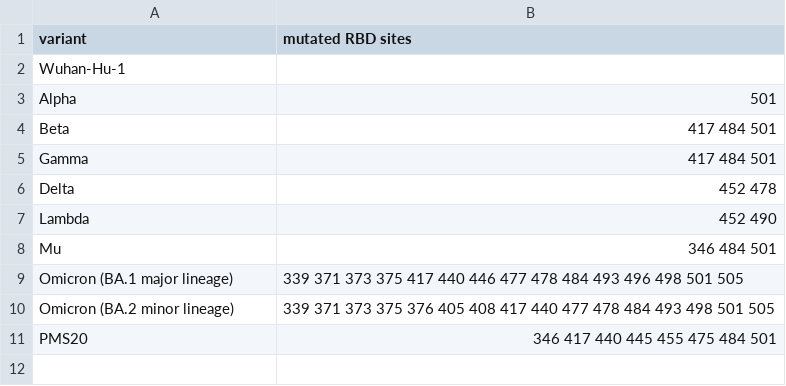
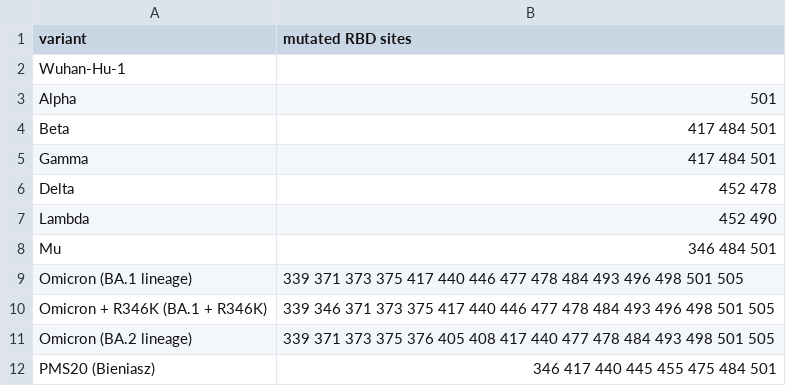
Before and after one commit to jbloomlab/RBD_escape_calculator_paper, a CSV file: data/variant_RBD_muts.csv, drawn as a sheet.

Commit message:
add Omicron BA.2 and R346K

```diff
--- a/data/variant_RBD_muts.csv
+++ b/data/variant_RBD_muts.csv
@@ -8,4 +8,5 @@ Lambda,452 490
 Mu,346 484 501
-Omicron (BA.1 major lineage),339 371 373 375 417 440 446 477 478 484 493 496 498 501 505
-Omicron (BA.2 minor lineage),339 371 373 375 376 405 408 417 440 477 478 484 493 498 501 505
-PMS20,346 417 440 445 455 475 484 501
+Omicron (BA.1 lineage),339 371 373 375 417 440 446 477 478 484 493 496 498 501 505
+Omicron + R346K (BA.1 + R346K),339 346 371 373 375 417 440 446 477 478 484 493 496 498 501 505
+Omicron (BA.2 lineage),339 371 373 375 376 405 408 417 440 477 478 484 493 498 501 505
+PMS20 (Bieniasz),346 417 440 445 455 475 484 501
```
Also changed, not shown: 4 other files.
